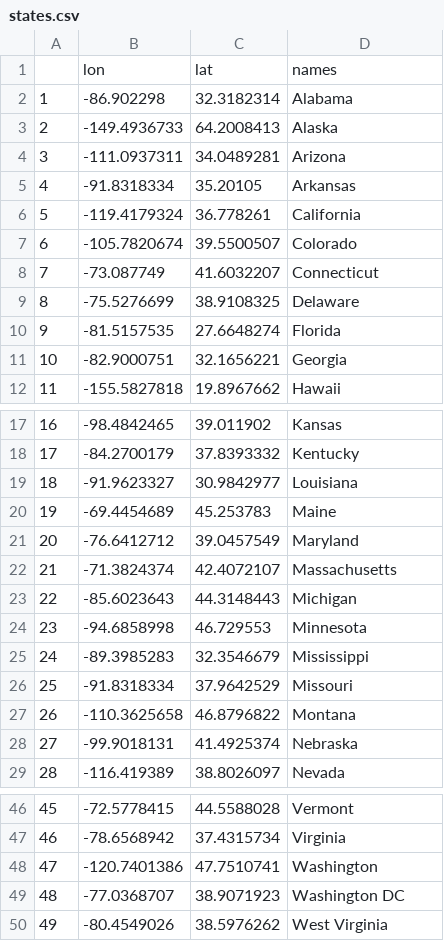
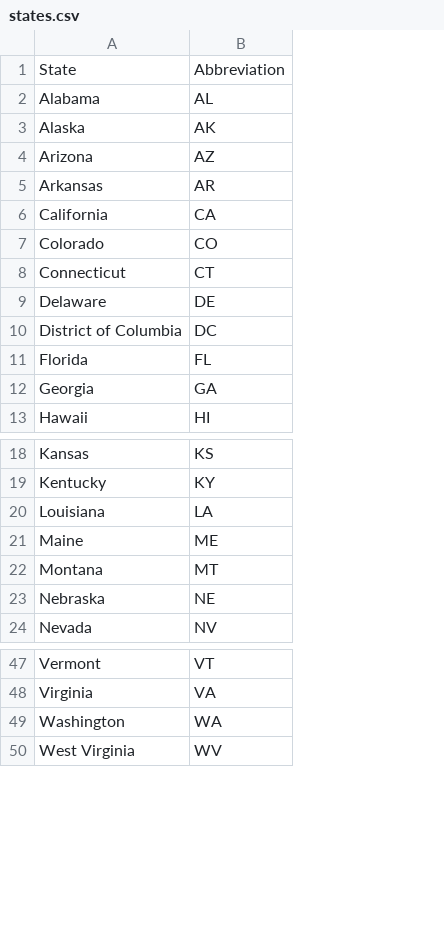
Before and after one commit to agauli/Freight-Invasion-Predictor, a CSV file: data/states.csv, drawn as a sheet; only a part is shown, gaps mark what is left out; removed rows and columns are numbered as before the commit, all else as after; the diff names each change by its address in the sheet, - before the commit and + after, or states it on an @@ line.

```diff
--- a/data/states.csv
+++ b/data/states.csv
-column A, rows 2-12: 1 | 2 | 3 | 4 | 5 | 6 | 7 | 8 | 9 | 10 | 11; rows 17-20: 16 | 17 | 18 | 19; rows 27-29: 26 | 27 | 28; rows 46-48: 45 | 46 | 47; row 50: 49
-column B, rows 1-12: lon | -86.902298 | -149.4936733 | -111.0937311 | -91.8318334 | -119.4179324 | -105.7820674 | -73.087749 | -75.5276699 | -81.5157535 | -82.9000751 | -155.5827818; rows 17-20: -98.4842465 | -84.2700179 | -91.9623327 | -69.4454689; rows 27-29: -110.3625658 | -99.9018131 | -116.419389; rows 46-48: -72.5778415 | -78.6568942 | -120.7401386; row 50: -80.4549026
-column C, rows 1-12: lat | 32.3182314 | 64.2008413 | 34.0489281 | 35.20105 | 36.778261 | 39.5500507 | 41.6032207 | 38.9108325 | 27.6648274 | 32.1656221 | 19.8967662; rows 17-20: 39.011902 | 37.8393332 | 30.9842977 | 45.253783; rows 27-29: 46.8796822 | 41.4925374 | 38.8026097; rows 46-48: 44.5588028 | 37.4315734 | 47.7510741; row 50: 38.5976262
+column B, rows 1-9: Abbreviation | AL | AK | AZ | AR | CA | CO | CT | DE; rows 11-13: FL | GA | HI; rows 18-24: KS | KY | LA | ME | MT | NE | NV; rows 47-50: VT | VA | WA | WV
-A1: names
+A1: State
+row 10: District of Columbia | DC
@@ row 21 moved to row 34: Maryland @@
@@ row 22 moved to row 35: Massachusetts @@
@@ row 23 moved to row 36: Michigan @@
@@ row 24 moved to row 37: Minnesota @@
@@ row 25 moved to row 38: Mississippi @@
@@ row 26 moved to row 39: Missouri @@
-row 49: 48 | -77.0368707 | 38.9071923 | Washington DC
```
Also changed, not shown: 24 other files.
